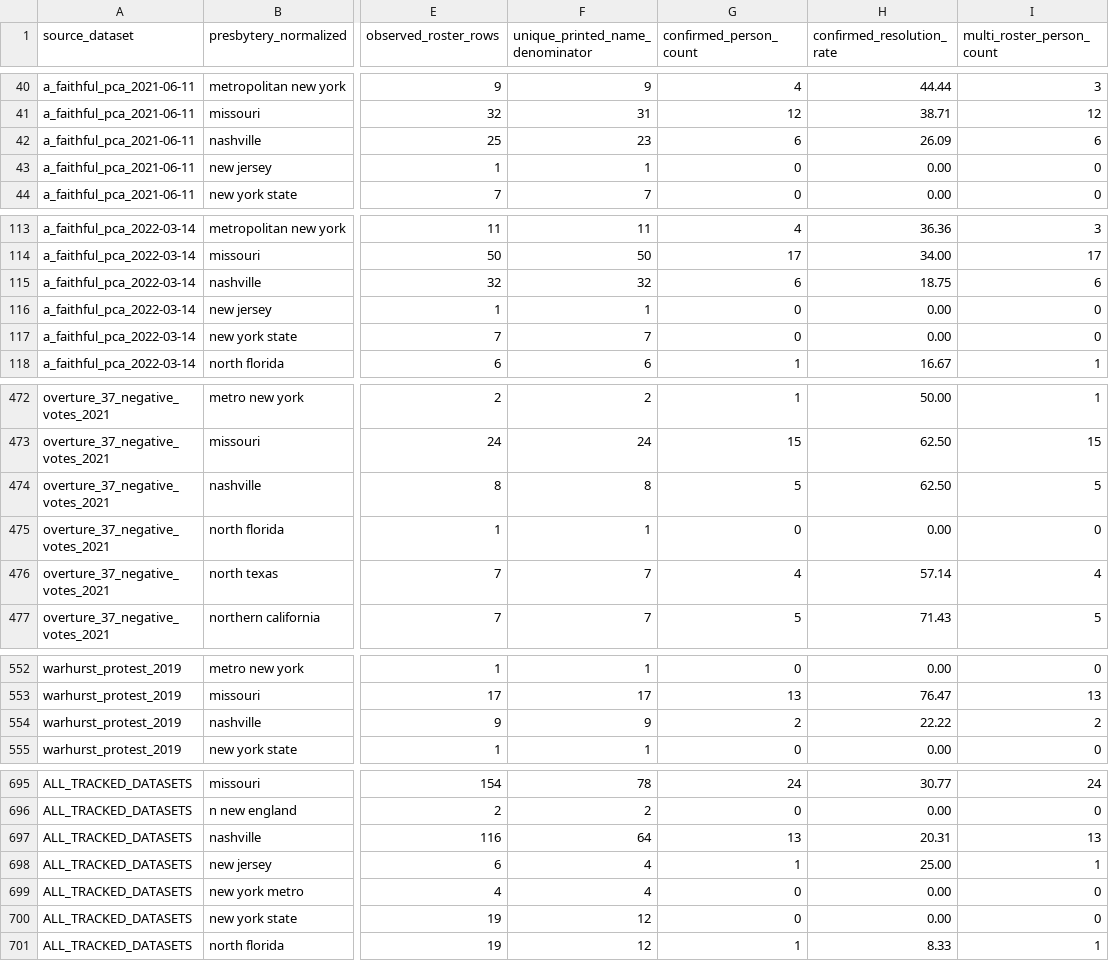
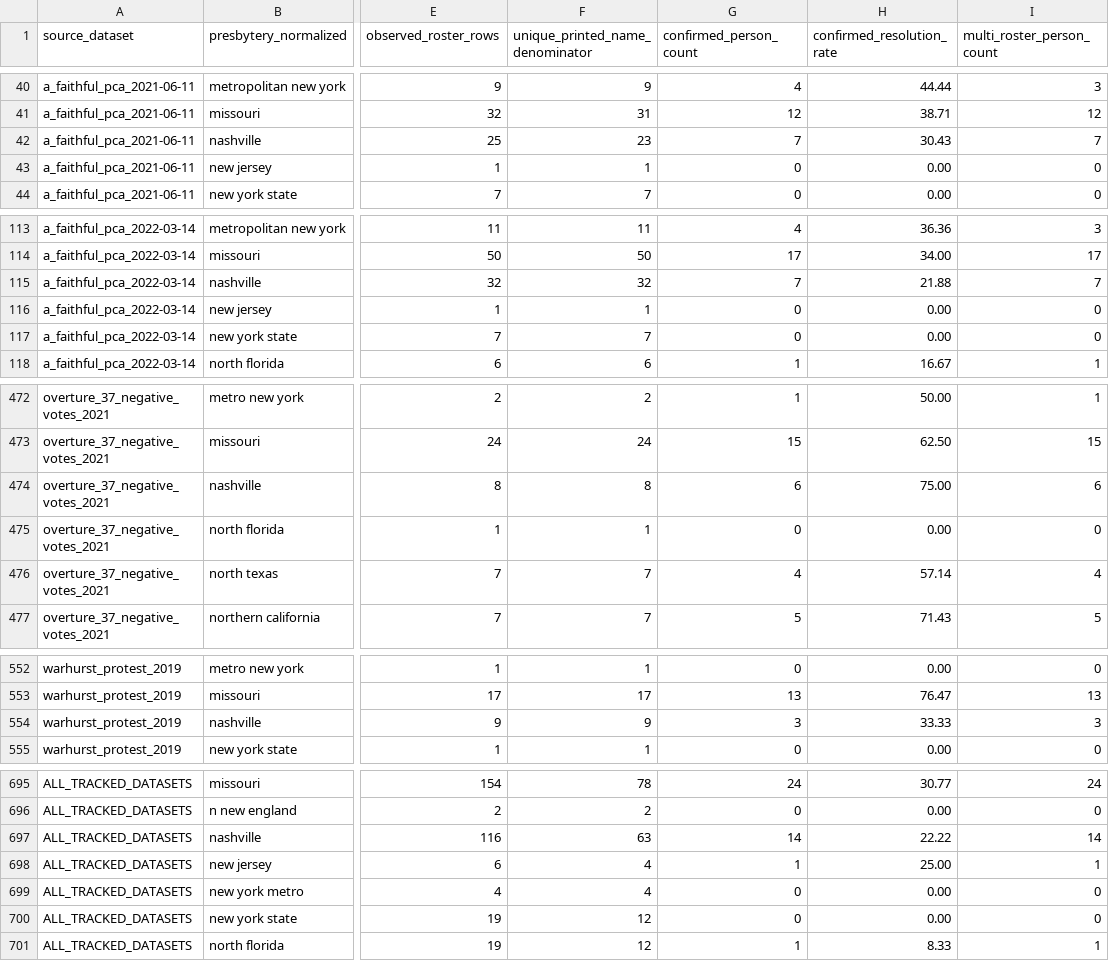
Before and after one commit to simoncgoldstein/PCA-Data, a CSV file: analysis/overlap/presbytery-concentration.csv, drawn as a sheet; only a part is shown, gaps mark what is left out; the diff names each change by its address in the sheet, - before the commit and + after, or states it on an @@ line.

```diff
--- a/analysis/overlap/presbytery-concentration.csv
+++ b/analysis/overlap/presbytery-concentration.csv
-G42 (confirmed_person_count): 6
+G42 (confirmed_person_count): 7
-H42 (confirmed_resolution_rate): 26.09
+H42 (confirmed_resolution_rate): 30.43
-I42 (multi_roster_person_count): 6
+I42 (multi_roster_person_count): 7
-G115 (confirmed_person_count): 6
+G115 (confirmed_person_count): 7
-H115 (confirmed_resolution_rate): 18.75
+H115 (confirmed_resolution_rate): 21.88
-I115 (multi_roster_person_count): 6
+I115 (multi_roster_person_count): 7
-G474 (confirmed_person_count): 5
+G474 (confirmed_person_count): 6
-H474 (confirmed_resolution_rate): 62.50
+H474 (confirmed_resolution_rate): 75.00
-I474 (multi_roster_person_count): 5
+I474 (multi_roster_person_count): 6
-G554 (confirmed_person_count): 2
+G554 (confirmed_person_count): 3
-H554 (confirmed_resolution_rate): 22.22
+H554 (confirmed_resolution_rate): 33.33
-I554 (multi_roster_person_count): 2
+I554 (multi_roster_person_count): 3
-F697 (unique_printed_name_denominator): 64
+F697 (unique_printed_name_denominator): 63
-G697 (confirmed_person_count): 13
+G697 (confirmed_person_count): 14
-H697 (confirmed_resolution_rate): 20.31
+H697 (confirmed_resolution_rate): 22.22
-I697 (multi_roster_person_count): 13
+I697 (multi_roster_person_count): 14
```
Also changed, not shown: analysis/overlap/pairwise-overlap.csv, analysis/overlap/person-recurrence.csv, 16 other files.
